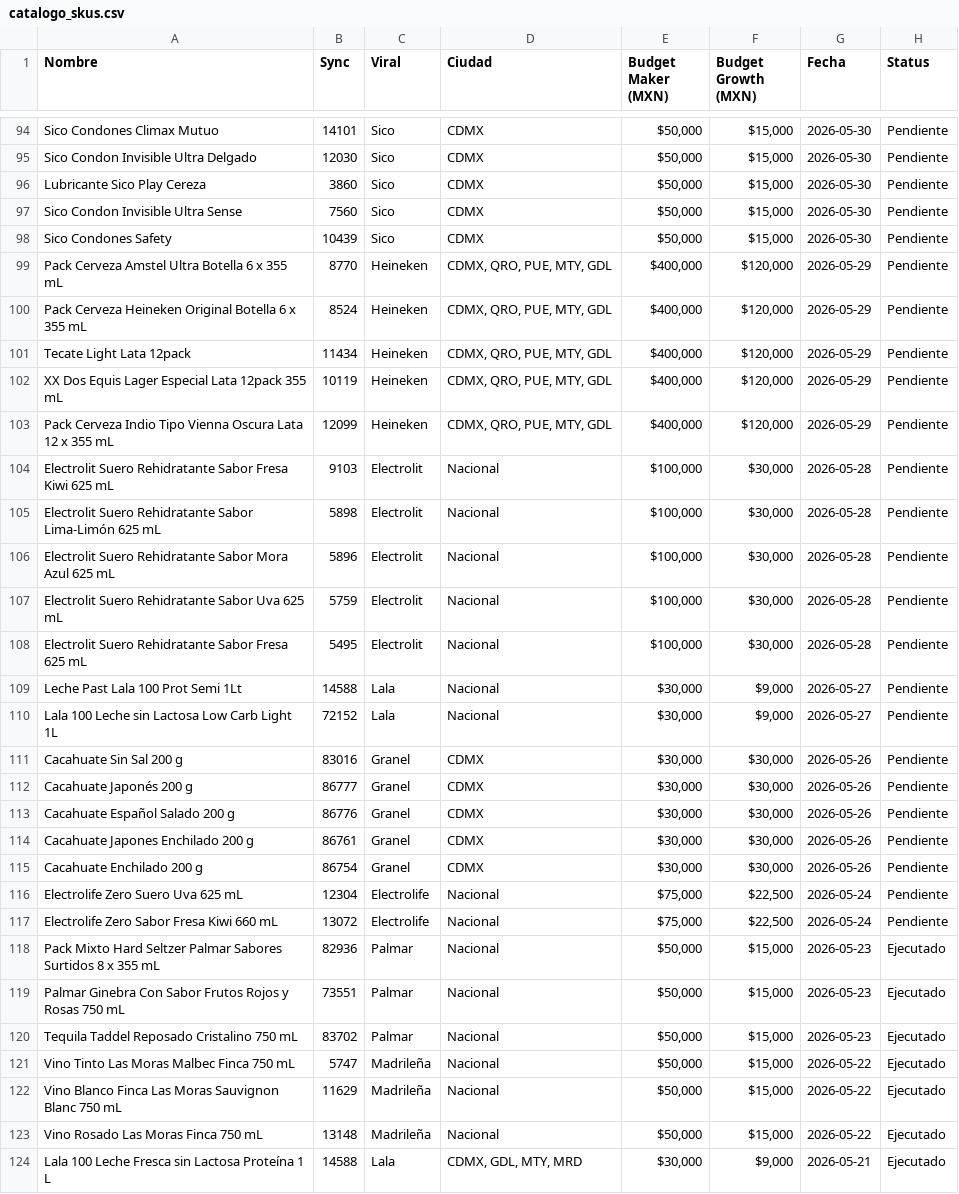
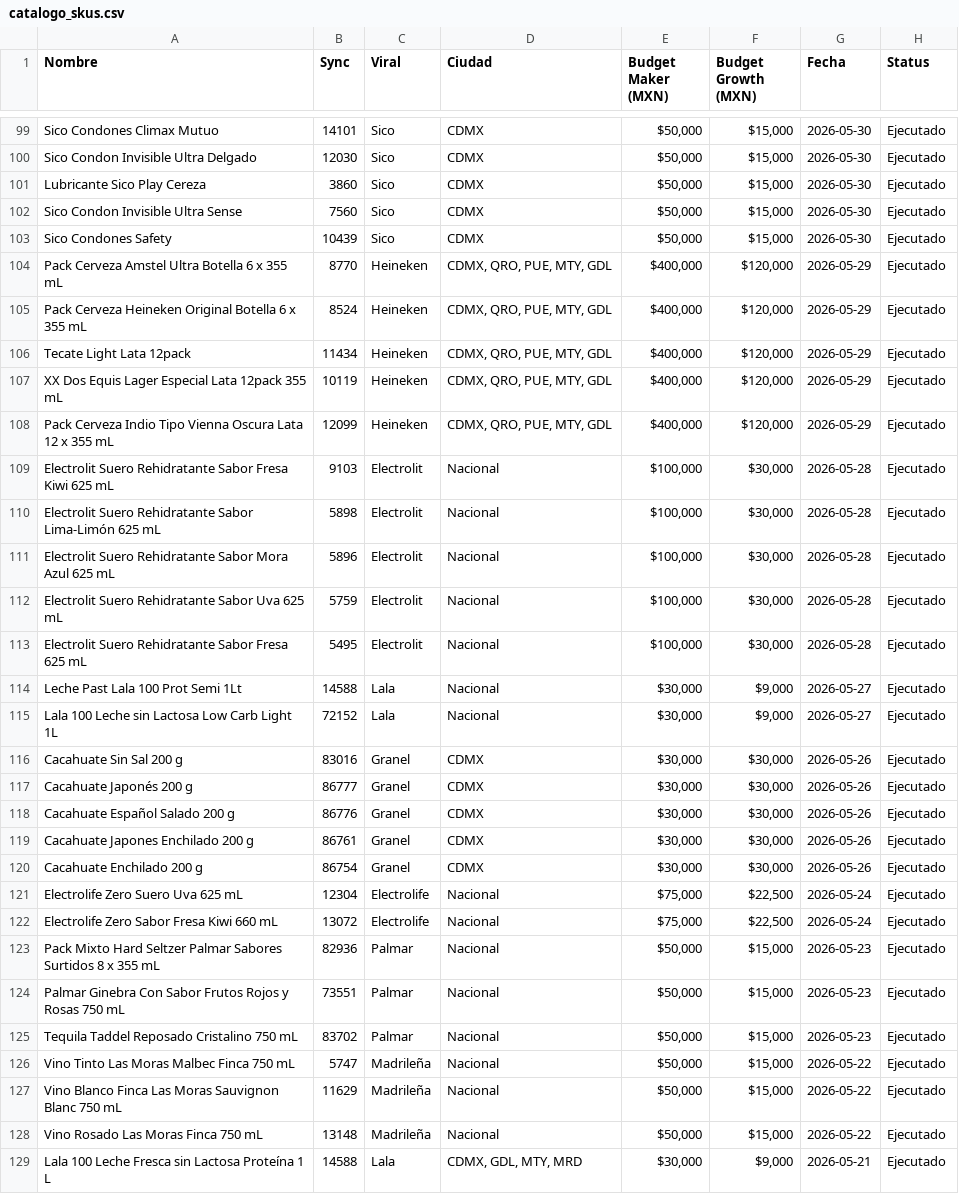
Before and after one commit to felipeguevara-rappi/virales-dashboard, a CSV file: catalogo_skus.csv, drawn as a sheet; only a part is shown, gaps mark what is left out; the diff covers the shown part only.

Commit message:
update: 72 campanas, Heineken 2026-05-30 nuevo, status CSV actualizado al 2026-06-08

```diff
--- a/catalogo_skus.csv
+++ b/catalogo_skus.csv
@@ -94,25 +99,25 @@ Nombre,Sync,Viral,Ciudad,Budget Maker (MXN),Budget Growth (MXN),Fecha,Status
-"Sico Condones Climax Mutuo","14101","Sico","CDMX","$50,000","$15,000","2026-05-30","Pendiente"
-"Sico Condon Invisible Ultra Delgado","12030","Sico","CDMX","$50,000","$15,000","2026-05-30","Pendiente"
-"Lubricante Sico Play Cereza","3860","Sico","CDMX","$50,000","$15,000","2026-05-30","Pendiente"
-"Sico Condon Invisible Ultra Sense","7560","Sico","CDMX","$50,000","$15,000","2026-05-30","Pendiente"
-"Sico Condones Safety","10439","Sico","CDMX","$50,000","$15,000","2026-05-30","Pendiente"
-"Pack Cerveza Amstel Ultra Botella 6 x 355 mL","8770","Heineken","CDMX, QRO, PUE, MTY, GDL","$400,000","$120,000","2026-05-29","Pendiente"
-"Pack Cerveza Heineken Original Botella 6 x 355 mL","8524","Heineken","CDMX, QRO, PUE, MTY, GDL","$400,000","$120,000","2026-05-29","Pendiente"
-"Tecate Light Lata 12pack","11434","Heineken","CDMX, QRO, PUE, MTY, GDL","$400,000","$120,000","2026-05-29","Pendiente"
-"XX Dos Equis Lager Especial Lata 12pack 355 mL","10119","Heineken","CDMX, QRO, PUE, MTY, GDL","$400,000","$120,000","2026-05-29","Pendiente"
-"Pack Cerveza Indio Tipo Vienna Oscura Lata 12 x 355 mL","12099","Heineken","CDMX, QRO, PUE, MTY, GDL","$400,000","$120,000","2026-05-29","Pendiente"
-"Electrolit Suero Rehidratante Sabor Fresa Kiwi 625 mL","9103","Electrolit","Nacional","$100,000","$30,000","2026-05-28","Pendiente"
-"Electrolit Suero Rehidratante Sabor Lima-Limón 625 mL","5898","Electrolit","Nacional","$100,000","$30,000","2026-05-28","Pendiente"
-"Electrolit Suero Rehidratante Sabor Mora Azul 625 mL","5896","Electrolit","Nacional","$100,000","$30,000","2026-05-28","Pendiente"
-"Electrolit Suero Rehidratante Sabor Uva 625 mL","5759","Electrolit","Nacional","$100,000","$30,000","2026-05-28","Pendiente"
-"Electrolit Suero Rehidratante Sabor Fresa 625 mL","5495","Electrolit","Nacional","$100,000","$30,000","2026-05-28","Pendiente"
-"Leche Past Lala 100 Prot Semi 1Lt","14588","Lala","Nacional","$30,000","$9,000","2026-05-27","Pendiente"
-"Lala 100 Leche sin Lactosa Low Carb Light 1L","72152","Lala","Nacional","$30,000","$9,000","2026-05-27","Pendiente"
-"Cacahuate Sin Sal 200 g","83016","Granel","CDMX","$30,000","$30,000","2026-05-26","Pendiente"
-"Cacahuate Japonés 200 g","86777","Granel","CDMX","$30,000","$30,000","2026-05-26","Pendiente"
-"Cacahuate Español Salado 200 g","86776","Granel","CDMX","$30,000","$30,000","2026-05-26","Pendiente"
-"Cacahuate Japones Enchilado 200 g","86761","Granel","CDMX","$30,000","$30,000","2026-05-26","Pendiente"
-"Cacahuate Enchilado 200 g","86754","Granel","CDMX","$30,000","$30,000","2026-05-26","Pendiente"
-"Electrolife Zero Suero Uva 625 mL","12304","Electrolife","Nacional","$75,000","$22,500","2026-05-24","Pendiente"
-"Electrolife Zero Sabor Fresa Kiwi 660 mL","13072","Electrolife","Nacional","$75,000","$22,500","2026-05-24","Pendiente"
+"Sico Condones Climax Mutuo","14101","Sico","CDMX","$50,000","$15,000","2026-05-30","Ejecutado"
+"Sico Condon Invisible Ultra Delgado","12030","Sico","CDMX","$50,000","$15,000","2026-05-30","Ejecutado"
+"Lubricante Sico Play Cereza","3860","Sico","CDMX","$50,000","$15,000","2026-05-30","Ejecutado"
+"Sico Condon Invisible Ultra Sense","7560","Sico","CDMX","$50,000","$15,000","2026-05-30","Ejecutado"
+"Sico Condones Safety","10439","Sico","CDMX","$50,000","$15,000","2026-05-30","Ejecutado"
+"Pack Cerveza Amstel Ultra Botella 6 x 355 mL","8770","Heineken","CDMX, QRO, PUE, MTY, GDL","$400,000","$120,000","2026-05-29","Ejecutado"
+"Pack Cerveza Heineken Original Botella 6 x 355 mL","8524","Heineken","CDMX, QRO, PUE, MTY, GDL","$400,000","$120,000","2026-05-29","Ejecutado"
+"Tecate Light Lata 12pack","11434","Heineken","CDMX, QRO, PUE, MTY, GDL","$400,000","$120,000","2026-05-29","Ejecutado"
+"XX Dos Equis Lager Especial Lata 12pack 355 mL","10119","Heineken","CDMX, QRO, PUE, MTY, GDL","$400,000","$120,000","2026-05-29","Ejecutado"
+"Pack Cerveza Indio Tipo Vienna Oscura Lata 12 x 355 mL","12099","Heineken","CDMX, QRO, PUE, MTY, GDL","$400,000","$120,000","2026-05-29","Ejecutado"
+"Electrolit Suero Rehidratante Sabor Fresa Kiwi 625 mL","9103","Electrolit","Nacional","$100,000","$30,000","2026-05-28","Ejecutado"
+"Electrolit Suero Rehidratante Sabor Lima-Limón 625 mL","5898","Electrolit","Nacional","$100,000","$30,000","2026-05-28","Ejecutado"
+"Electrolit Suero Rehidratante Sabor Mora Azul 625 mL","5896","Electrolit","Nacional","$100,000","$30,000","2026-05-28","Ejecutado"
+"Electrolit Suero Rehidratante Sabor Uva 625 mL","5759","Electrolit","Nacional","$100,000","$30,000","2026-05-28","Ejecutado"
+"Electrolit Suero Rehidratante Sabor Fresa 625 mL","5495","Electrolit","Nacional","$100,000","$30,000","2026-05-28","Ejecutado"
+"Leche Past Lala 100 Prot Semi 1Lt","14588","Lala","Nacional","$30,000","$9,000","2026-05-27","Ejecutado"
+"Lala 100 Leche sin Lactosa Low Carb Light 1L","72152","Lala","Nacional","$30,000","$9,000","2026-05-27","Ejecutado"
+"Cacahuate Sin Sal 200 g","83016","Granel","CDMX","$30,000","$30,000","2026-05-26","Ejecutado"
+"Cacahuate Japonés 200 g","86777","Granel","CDMX","$30,000","$30,000","2026-05-26","Ejecutado"
+"Cacahuate Español Salado 200 g","86776","Granel","CDMX","$30,000","$30,000","2026-05-26","Ejecutado"
+"Cacahuate Japones Enchilado 200 g","86761","Granel","CDMX","$30,000","$30,000","2026-05-26","Ejecutado"
+"Cacahuate Enchilado 200 g","86754","Granel","CDMX","$30,000","$30,000","2026-05-26","Ejecutado"
+"Electrolife Zero Suero Uva 625 mL","12304","Electrolife","Nacional","$75,000","$22,500","2026-05-24","Ejecutado"
+"Electrolife Zero Sabor Fresa Kiwi 660 mL","13072","Electrolife","Nacional","$75,000","$22,500","2026-05-24","Ejecutado"
 "Pack Mixto Hard Seltzer Palmar Sabores Surtidos 8 x 355 mL","82936","Palmar","Nacional","$50,000","$15,000","2026-05-23","Ejecutado"
```
Also changed, not shown: 5 added rows and 25 edited cells elsewhere in this file, 3 other files.
